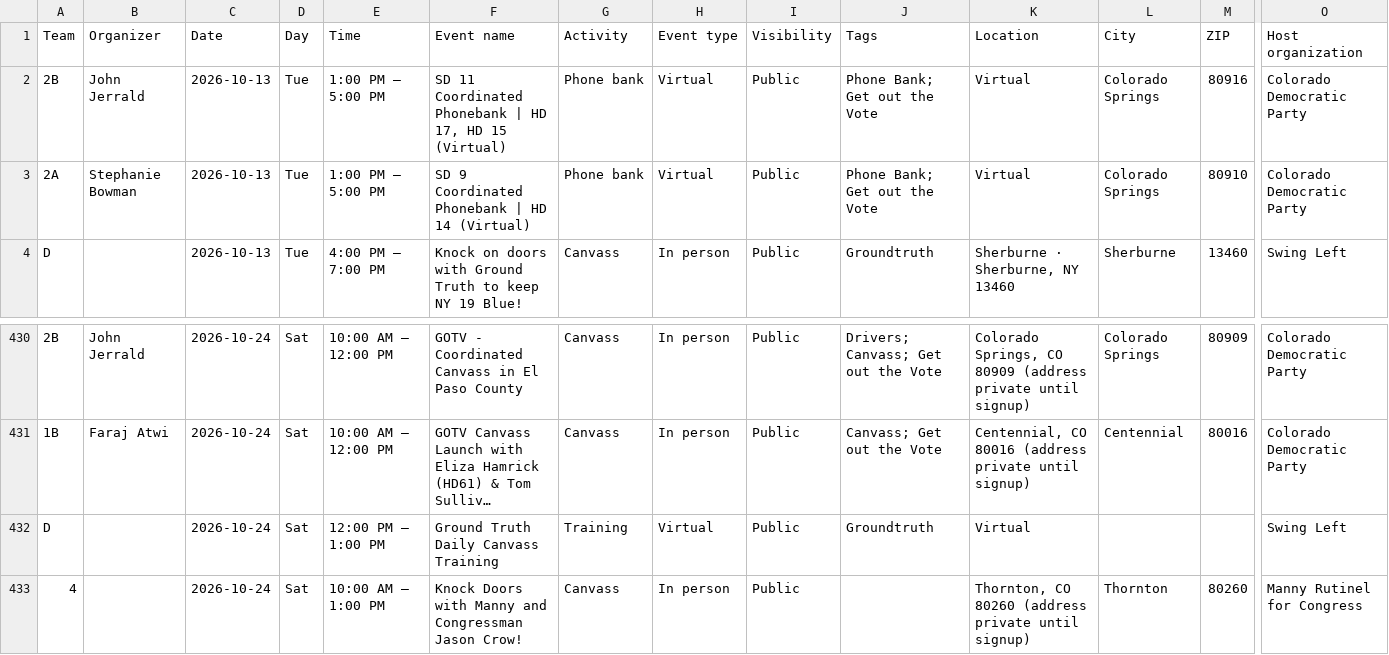
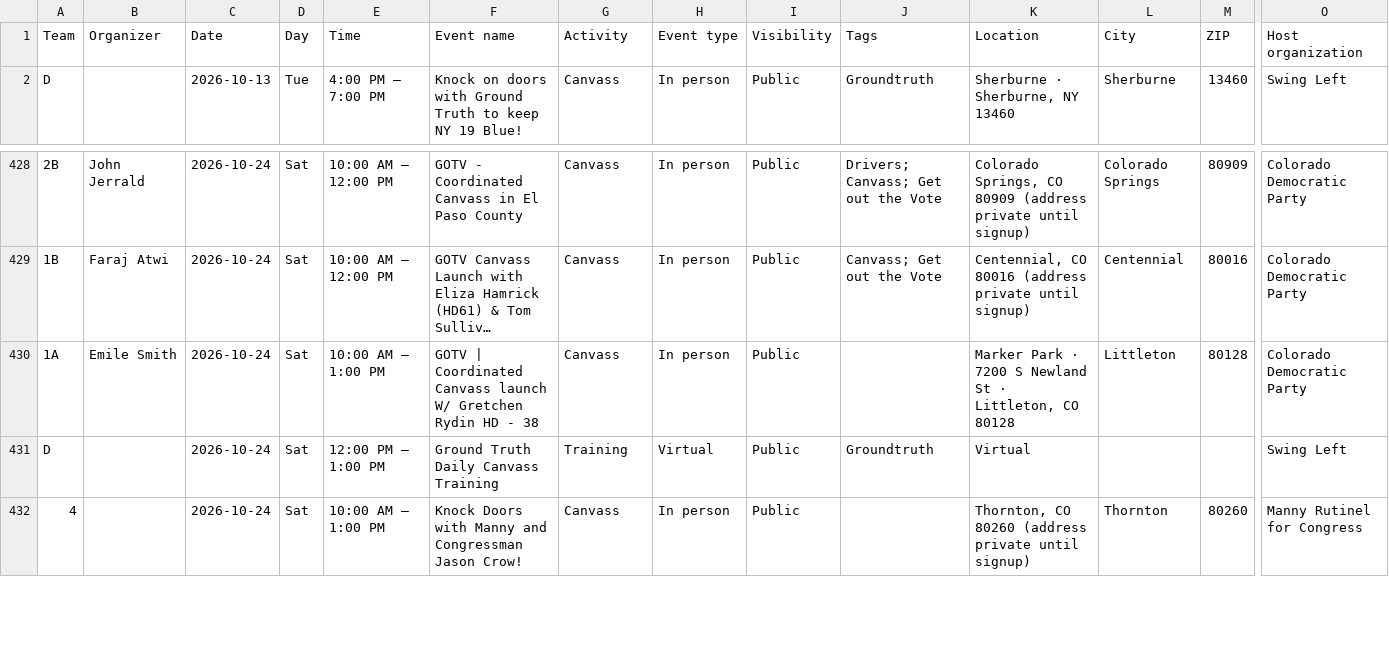
Before and after one commit to sierrarodriguez0507/regionsmap, a CSV file: event-list.csv, drawn as a sheet; only a part is shown, gaps mark what is left out; long unchanged cells end in …; removed rows and columns are numbered as before the commit, all else as after; rows hold the shown columns only; the diff names each change by its address in the sheet, - before the commit and + after, or states it on an @@ line.

Commit message:
Update Mobilize events

```diff
--- a/event-list.csv
+++ b/event-list.csv
-row 2: 2B | John Jerrald | 2026-10-13 | Tue | 1:00 PM – 5:00 PM | SD 11 Coordinated Phonebank | HD 17, HD 15 (Virtual) | Phone bank | Virtual | Public | Phone Bank; Get out the Vote | Virtual | Colorado Springs | 80916 | Colorado Democratic Party
-row 3: 2A | Stephanie Bowman | 2026-10-13 | Tue | 1:00 PM – 5:00 PM | SD 9 Coordinated Phonebank | HD 14 (Virtual) | Phone bank | Virtual | Public | Phone Bank; Get out the Vote | Virtual | Colorado Springs | 80910 | Colorado Democratic Party
+row 430: 1A | Emile Smith | 2026-10-24 | Sat | 10:00 AM – 1:00 PM | GOTV | Coordinated Canvass launch W/ Gretchen Rydin HD - 38 | Canvass | In person | Public |  | Marker Park · 7200 S Newland St · Littleton, CO 80128 | Littleton | 80128 | Colorado Democratic Party
```
Also changed, not shown: 2 other files.
